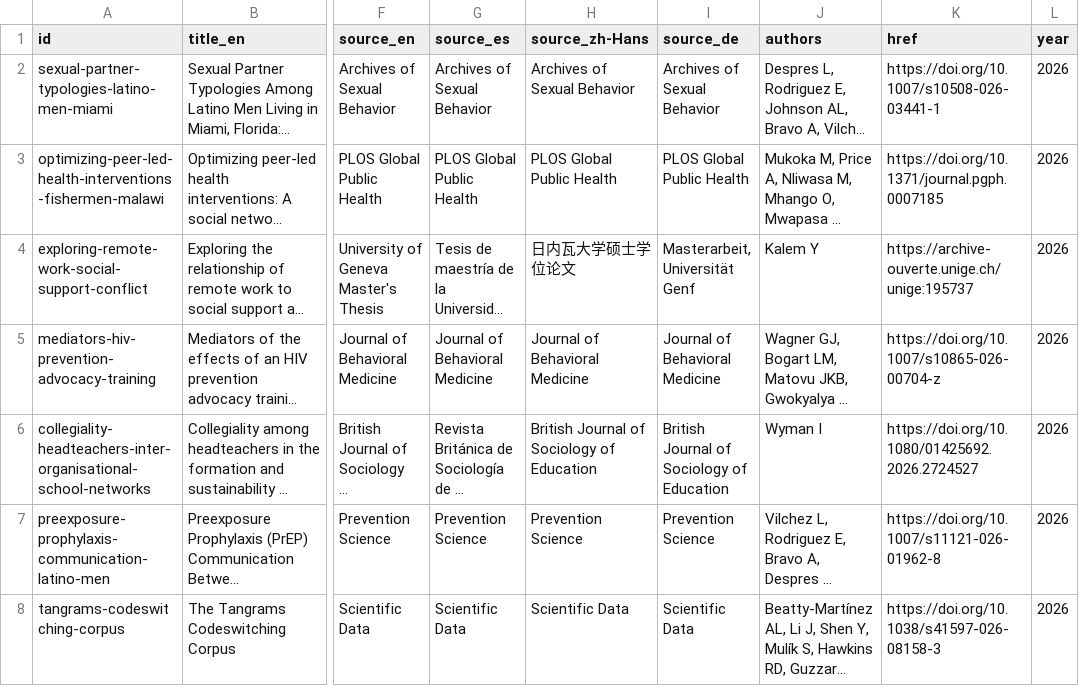
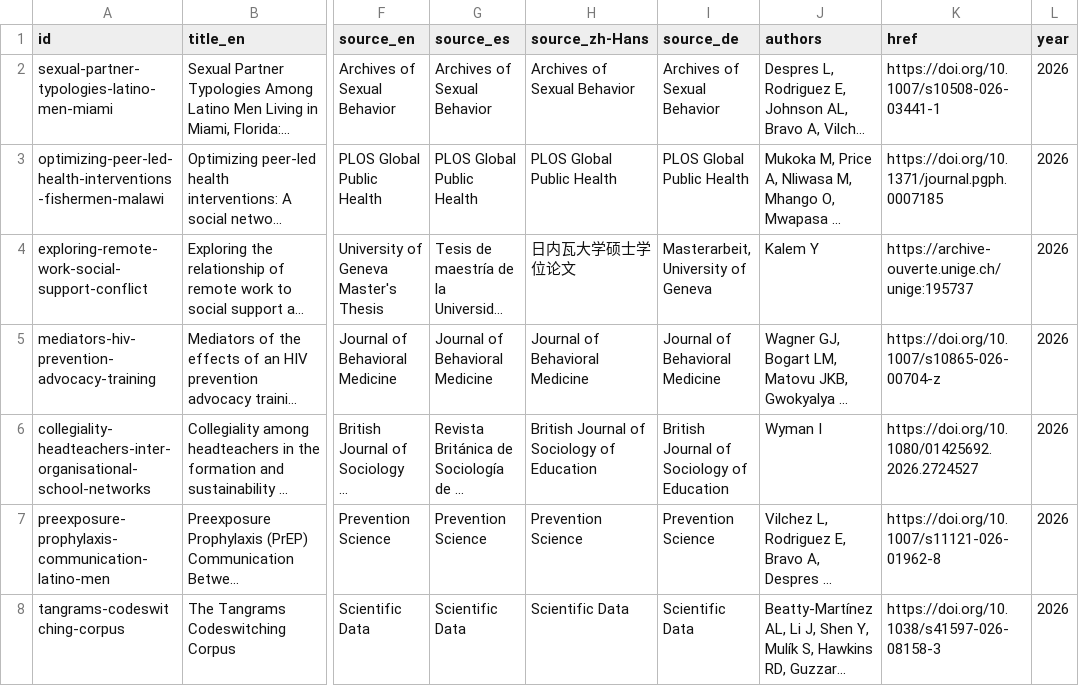
Before and after one commit to complexdatacollective/network-canvas-monorepo, a CSV file: apps/networkcanvas.com/content/publications.csv, drawn as a sheet; only a part is shown, gaps mark what is left out; long unchanged cells end in …; the diff names each change by its address in the sheet, - before the commit and + after, or states it on an @@ line.

```diff
--- a/apps/networkcanvas.com/content/publications.csv
+++ b/apps/networkcanvas.com/content/publications.csv
-I4 (source_de): Masterarbeit, Universität Genf
+I4 (source_de): Masterarbeit, University of Geneva
```
Also changed, not shown: apps/networkcanvas.com/content/grants.csv, apps/networkcanvas.com/content/latest-news.csv, 8 other files.
